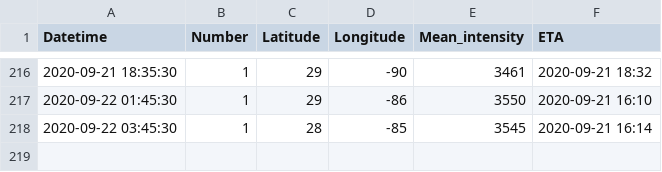
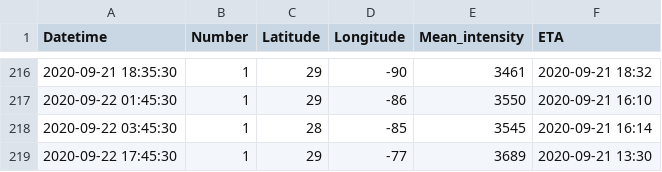
Before and after one commit to mzamzam/mzamzam.github.io, a CSV file: BR_farside.csv, drawn as a sheet; only a part is shown, gaps mark what is left out.

```diff
--- a/BR_farside.csv
+++ b/BR_farside.csv
@@ -218 +218,2 @@ Datetime,Number,Latitude,Longitude,Mean_intensity,ETA
 2020-09-22 03:45:30,1,28,-85,3545,2020-09-21 16:14
+2020-09-22 17:45:30,1,29,-77,3689,2020-09-21 13:30
```
Also changed, not shown: GCHarea.csv, 5 other files.
